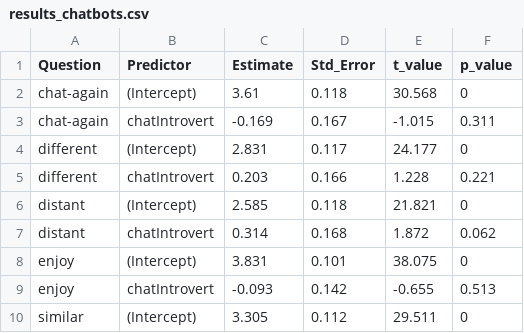
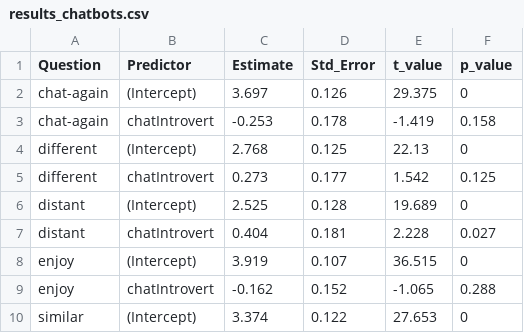
Before and after one commit to santiagocdo/chatPersonalities, a CSV file: experiment2/results_chatbots.csv, drawn as a sheet; only a part is shown; the diff covers the shown part only.

```diff
--- a/experiment2/results_chatbots.csv
+++ b/experiment2/results_chatbots.csv
@@ -1,10 +1,10 @@
 "Question","Predictor","Estimate","Std_Error","t_value","p_value"
-"chat-again","(Intercept)",3.61,0.118,30.568,0
-"chat-again","chatIntrovert",-0.169,0.167,-1.015,0.311
-"different","(Intercept)",2.831,0.117,24.177,0
-"different","chatIntrovert",0.203,0.166,1.228,0.221
-"distant","(Intercept)",2.585,0.118,21.821,0
-"distant","chatIntrovert",0.314,0.168,1.872,0.062
-"enjoy","(Intercept)",3.831,0.101,38.075,0
-"enjoy","chatIntrovert",-0.093,0.142,-0.655,0.513
-"similar","(Intercept)",3.305,0.112,29.511,0
+"chat-again","(Intercept)",3.697,0.126,29.375,0
+"chat-again","chatIntrovert",-0.253,0.178,-1.419,0.158
+"different","(Intercept)",2.768,0.125,22.13,0
+"different","chatIntrovert",0.273,0.177,1.542,0.125
+"distant","(Intercept)",2.525,0.128,19.689,0
+"distant","chatIntrovert",0.404,0.181,2.228,0.027
+"enjoy","(Intercept)",3.919,0.107,36.515,0
+"enjoy","chatIntrovert",-0.162,0.152,-1.065,0.288
+"similar","(Intercept)",3.374,0.122,27.653,0
```
Also changed, not shown: 11 edited cells elsewhere in this file, experiment2/results_bdi.csv, experiment2/results_blockorder.csv, 11 other files.
